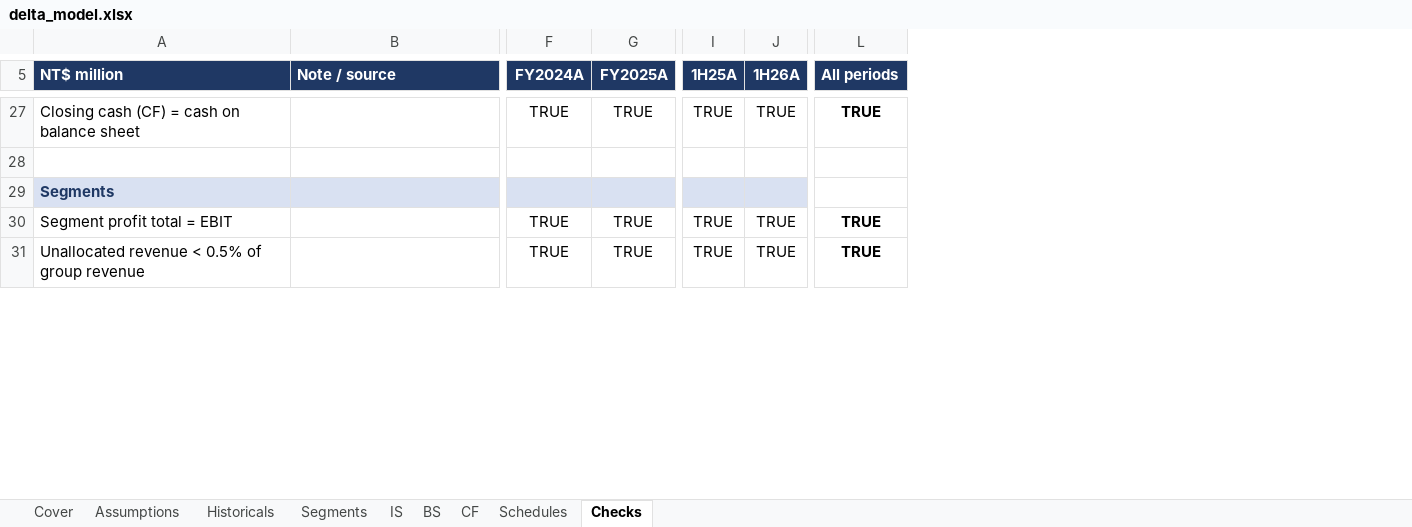
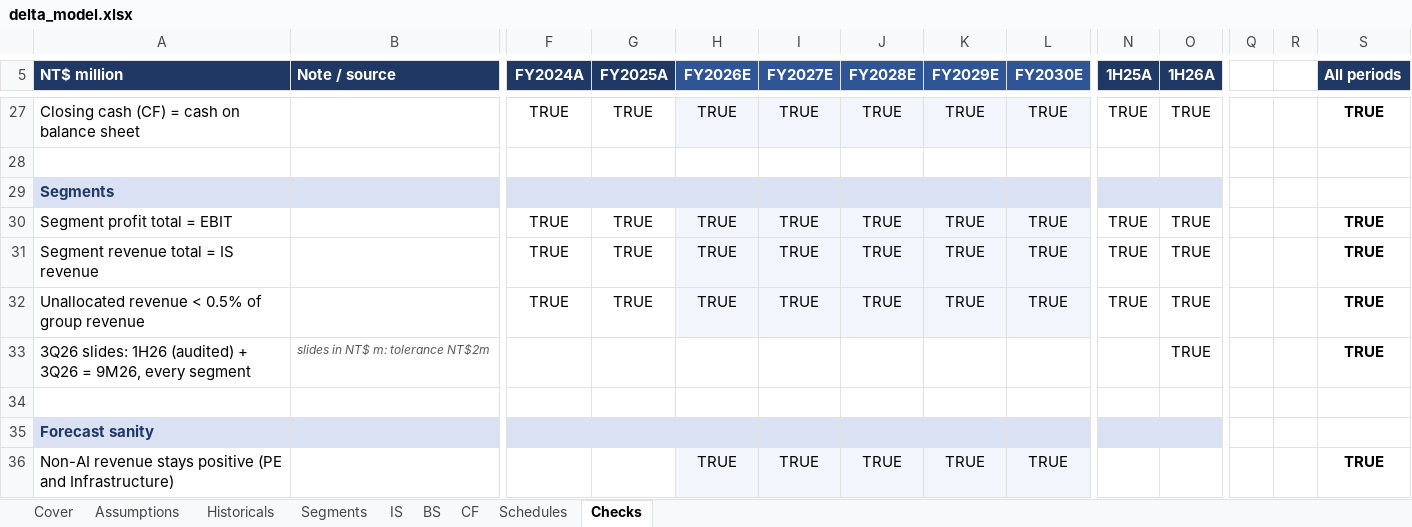
Before and after one commit to Anou-shka/delta-volts, an Excel workbook: model/delta_model.xlsx, sheet Checks, drawn as a sheet; only a part is shown, gaps mark what is left out; values as stored, in another font and other column widths than the file's, no borders; conditional formats not drawn; rows hold the shown columns only; the diff covers the shown part only; the diff names each change by its address in the sheet, - before the commit and + after, or states it on an @@ line.

```diff
--- a/model/delta_model.xlsx (sheet Checks)
+++ b/model/delta_model.xlsx (sheet Checks)
+column H (FY2026E), rows 27-30: TRUE |  |  | TRUE; row 32: TRUE
+column I (FY2027E), rows 27-30: TRUE |  |  | TRUE; row 32: TRUE
+column J (FY2028E), rows 27-30: TRUE |  |  | TRUE; row 32: TRUE
+column K (FY2029E), rows 27-30: TRUE |  |  | TRUE; row 32: TRUE
+column L (FY2030E), rows 27-30: TRUE |  |  | TRUE; row 32: TRUE
+column Q, empty
+column R, empty
+row 31: Segment revenue total = IS revenue |  | TRUE | TRUE | TRUE | TRUE | TRUE | TRUE | TRUE | TRUE | TRUE |  |  | TRUE
+row 33: 3Q26 slides: 1H26 (audited) + 3Q26 = 9M26, every segment | slides in NT$ m: tolerance NT$2m |  |  |  |  |  |  |  |  | TRUE |  |  | TRUE
+row 34: (empty)
+row 35: Forecast sanity
+row 36: Non-AI revenue stays positive (PE and Infrastructure) |  |  |  | TRUE | TRUE | TRUE | TRUE | TRUE |  |  |  |  | TRUE
```
Also changed, not shown: 3 added rows and 2 edited cells elsewhere in this sheet, sheet Assumptions, sheet Segments, sheet Schedules, sheet Cover, sheet IS, sheet BS, 2 more sheets, formulas that keep their value, 25 other files.
